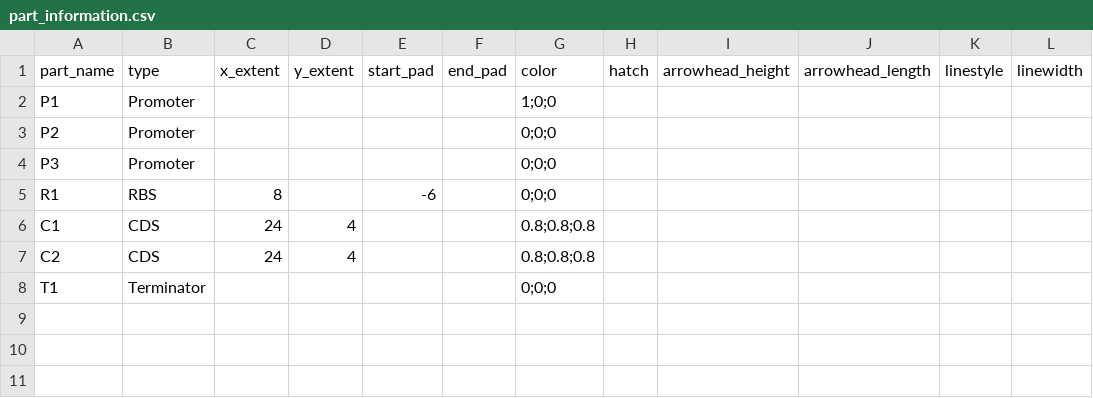
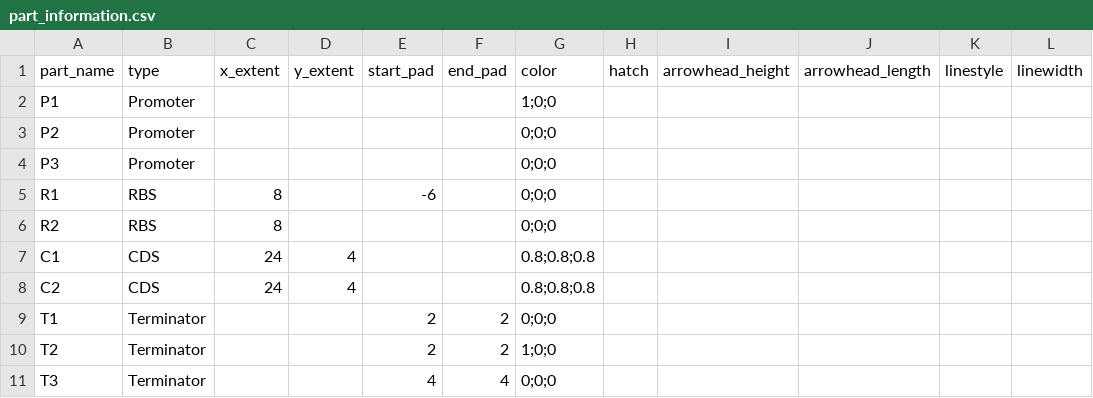
Before and after one commit to CIDARLAB/MIT-BroadFoundry, a CSV file: dnaplotlib/gallery/part_contexts/part_information.csv, drawn as a sheet.

Commit message:
Added terminator contexts

```diff
--- a/dnaplotlib/gallery/part_contexts/part_information.csv
+++ b/dnaplotlib/gallery/part_contexts/part_information.csv
@@ -5,4 +5,7 @@ P3,Promoter,,,,,0;0;0,,,,,
 R1,RBS,8,,-6,,0;0;0,,,,,
+R2,RBS,8,,,,0;0;0,,,,,
 C1,CDS,24,4,,,0.8;0.8;0.8,,,,,
 C2,CDS,24,4,,,0.8;0.8;0.8,,,,,
-T1,Terminator,,,,,0;0;0,,,,,
+T1,Terminator,,,2,2,0;0;0,,,,,
+T2,Terminator,,,2,2,1;0;0,,,,,
+T3,Terminator,,,4,4,0;0;0,,,,,
```
Also changed, not shown: dnaplotlib/gallery/stata_library/dna_designs.csv, 9 other files.
